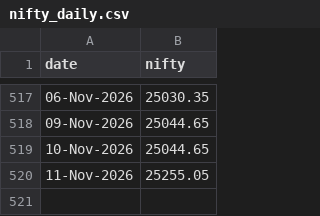
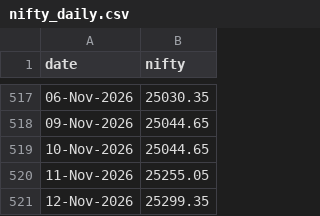
Before and after one commit to dheerkapil/nse_projects, a CSV file: projects/gift-nifty-oi/data/nifty_daily.csv, drawn as a sheet; only a part is shown, gaps mark what is left out.

```diff
--- a/projects/gift-nifty-oi/data/nifty_daily.csv
+++ b/projects/gift-nifty-oi/data/nifty_daily.csv
@@ -520 +520,2 @@ date,nifty
 11-Nov-2026,25255.05
+12-Nov-2026,25299.35
```
Also changed, not shown: projects/gift-nifty-oi/data/oi_master.csv.
